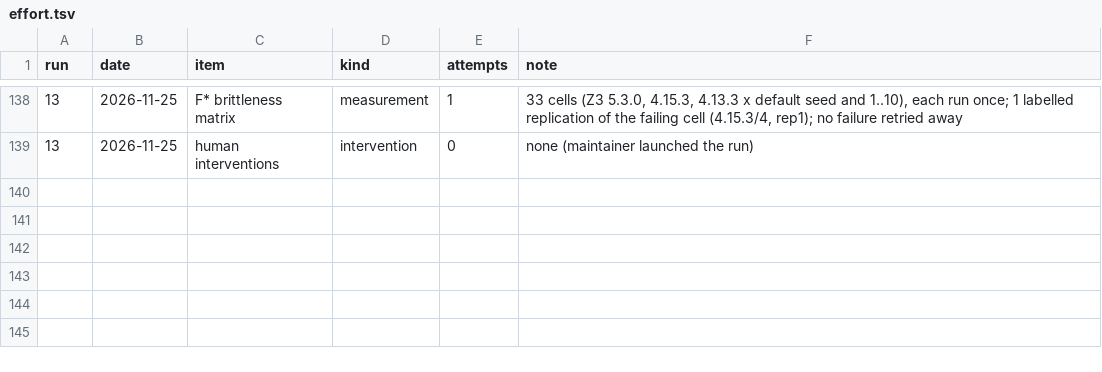
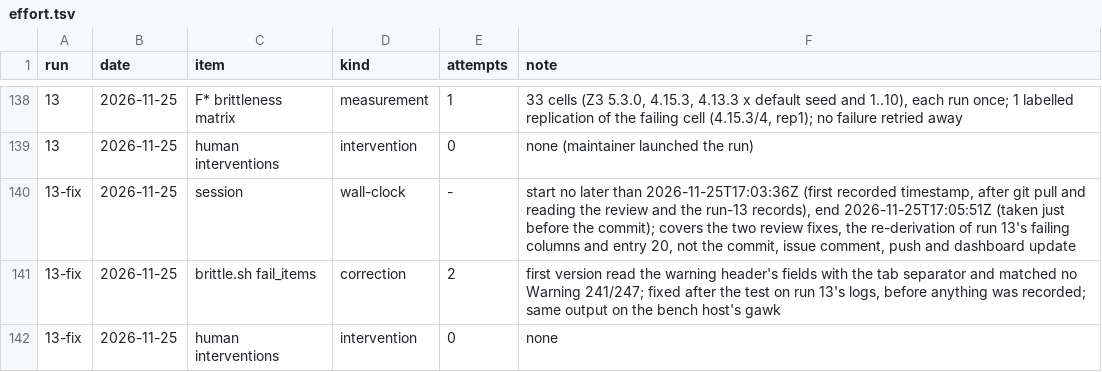
Before and after one commit to tarides/maquizcoatl, a TSV file: lab/09-representative-proof/effort.tsv, drawn as a sheet; only a part is shown, gaps mark what is left out.

```diff
--- a/lab/09-representative-proof/effort.tsv
+++ b/lab/09-representative-proof/effort.tsv
@@ -139 +139,4 @@ run	date	item	kind	attempts	note
 13	2026-11-25	human interventions	intervention	0	none (maintainer launched the run)
+13-fix	2026-11-25	session	wall-clock	-	start no later than 2026-11-25T17:03:36Z (first recorded timestamp, after git pull and reading the review and the run-13 records), end 2026-11-25T17:05:51Z (taken just before the commit); covers the two review fixes, the re-derivation of run 13's failing columns and entry 20, not the commit, issue comment, push and dashboard update
+13-fix	2026-11-25	brittle.sh fail_items	correction	2	first version read the warning header's fields with the tab separator and matched no Warning 241/247; fixed after the test on run 13's logs, before anything was recorded; same output on the bench host's gawk
+13-fix	2026-11-25	human interventions	intervention	0	none
```
Also changed, not shown: 6 other files.
